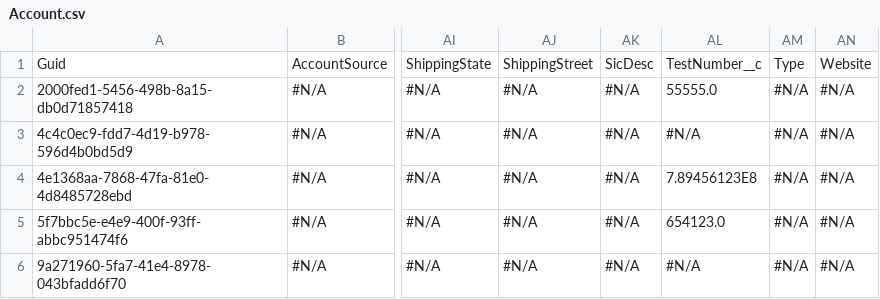
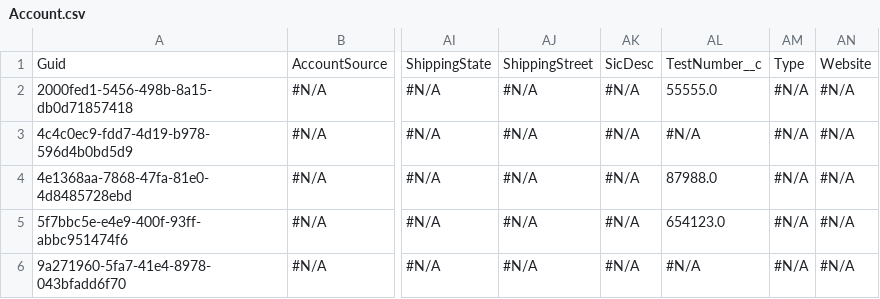
Before and after one commit to Prodlymoover/CPQTest21, a CSV file: Account.csv, drawn as a sheet; only a part is shown, gaps mark what is left out; the diff names each change by its address in the sheet, - before the commit and + after, or states it on an @@ line.

Commit message:
Saved changes from the managed org to the repository branch

```diff
--- a/Account.csv
+++ b/Account.csv
-AL4: 7.89456123E8
+AL4: 87988.0
```
